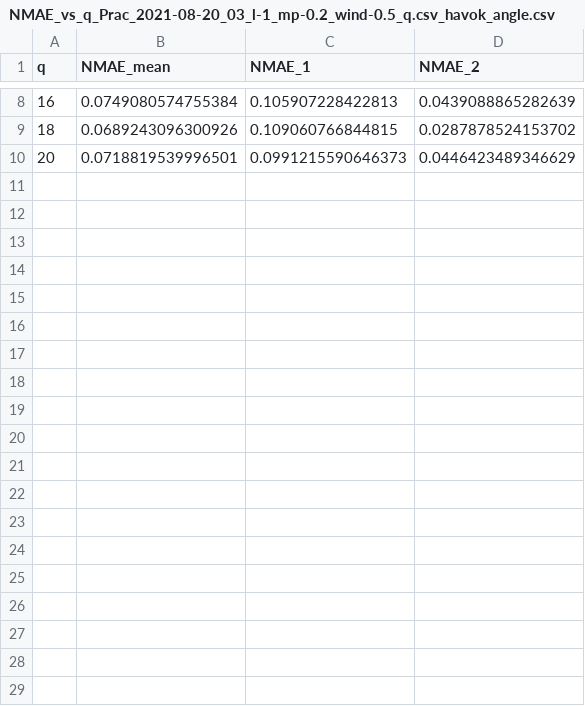
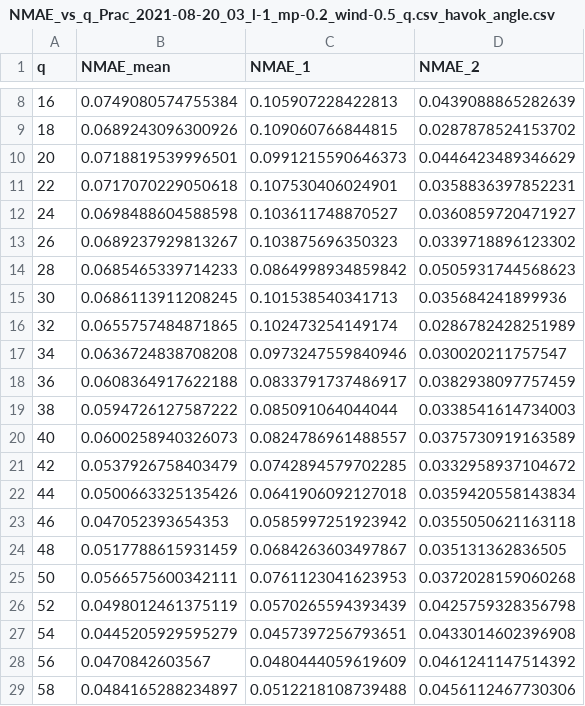
Before and after one commit to jmurraylouw/Thesis, a CSV file: results/csv/NMAE_vs_q_Prac_2021-08-20_03_l-1_mp-0.2_wind-0.5_q.csv_havok_angle.csv, drawn as a sheet; only a part is shown, gaps mark what is left out; the diff covers the shown part only; the diff names each change by its address in the sheet, - before the commit and + after, or states it on an @@ line.

Commit message:
Added all practical different payload parameters and dummy FFT and pos step data

```diff
--- a/results/csv/NMAE_vs_q_Prac_2021-08-20_03_l-1_mp-0.2_wind-0.5_q.csv_havok_angle.csv
+++ b/results/csv/NMAE_vs_q_Prac_2021-08-20_03_l-1_mp-0.2_wind-0.5_q.csv_havok_angle.csv
+row 11: 22 | 0.0717070229050618 | 0.107530406024901 | 0.0358836397852231
+row 12: 24 | 0.0698488604588598 | 0.103611748870527 | 0.0360859720471927
+row 13: 26 | 0.0689237929813267 | 0.103875696350323 | 0.0339718896123302
+row 14: 28 | 0.0685465339714233 | 0.0864998934859842 | 0.0505931744568623
+row 15: 30 | 0.0686113911208245 | 0.101538540341713 | 0.035684241899936
+row 16: 32 | 0.0655757484871865 | 0.102473254149174 | 0.0286782428251989
+row 17: 34 | 0.0636724838708208 | 0.0973247559840946 | 0.030020211757547
+row 18: 36 | 0.0608364917622188 | 0.0833791737486917 | 0.0382938097757459
+row 19: 38 | 0.0594726127587222 | 0.085091064044044 | 0.0338541614734003
+row 20: 40 | 0.0600258940326073 | 0.0824786961488557 | 0.0375730919163589
+row 21: 42 | 0.0537926758403479 | 0.0742894579702285 | 0.0332958937104672
+row 22: 44 | 0.0500663325135426 | 0.0641906092127018 | 0.0359420558143834
+row 23: 46 | 0.047052393654353 | 0.0585997251923942 | 0.0355050621163118
+row 24: 48 | 0.0517788615931459 | 0.0684263603497867 | 0.035131362836505
+row 25: 50 | 0.0566575600342111 | 0.0761123041623953 | 0.0372028159060268
+row 26: 52 | 0.0498012461375119 | 0.0570265594393439 | 0.0425759328356798
+row 27: 54 | 0.0445205929595279 | 0.0457397256793651 | 0.0433014602396908
+row 28: 56 | 0.0470842603567 | 0.0480444059619609 | 0.0461241147514392
+row 29: 58 | 0.0484165288234897 | 0.0512218108739488 | 0.0456112467730306
```
Also changed, not shown: 21 added rows elsewhere in this file, results/csv/NMAE_vs_q_Prac_2021-08-20_03_l-1_mp-0.2_wind-0.5_q.csv_dmd_angle.csv, 27 other files.
